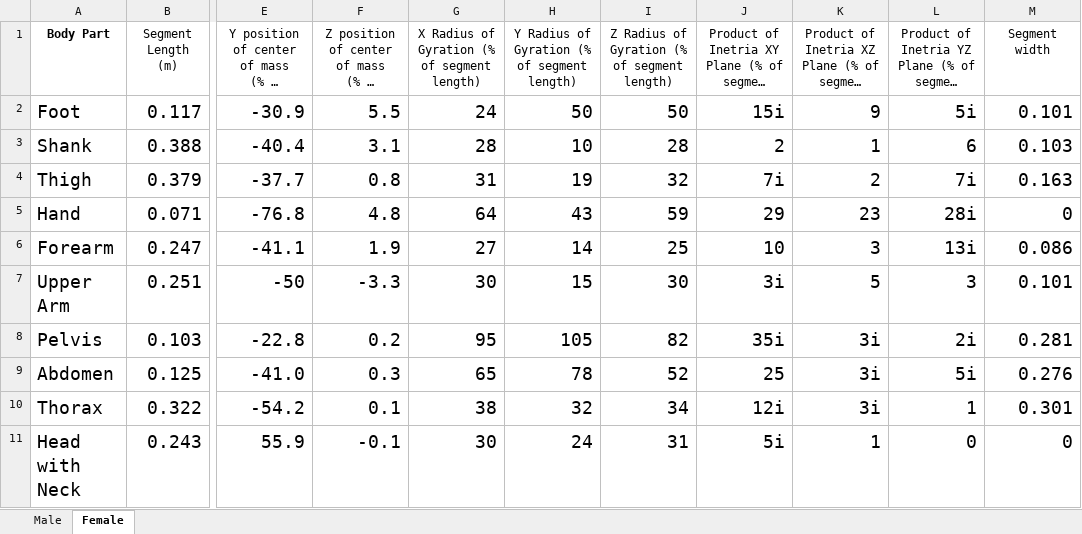
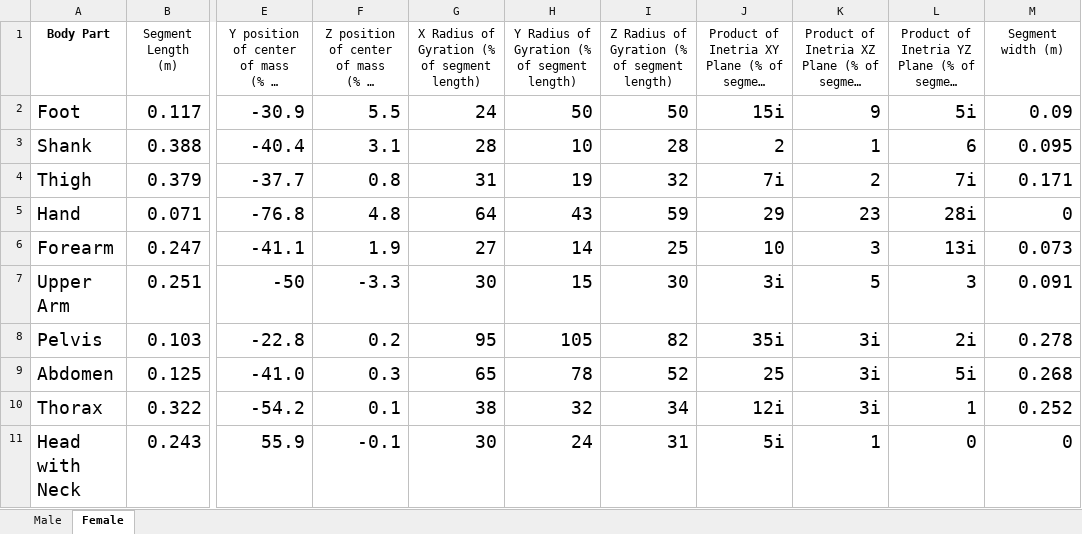
Before and after one commit to Beca-Filip/mujoco-biomechanics, an Excel workbook: AnthropometricTableComplete.xlsx, sheet Female, drawn as a sheet; only a part is shown, gaps mark what is left out; long unchanged cells end in …; values as stored, in another font and other column widths than the file's, no borders; the diff names each change by its address in the sheet, - before the commit and + after, or states it on an @@ line.

Commit message:
Added separate column for segment widths

```diff
--- a/AnthropometricTableComplete.xlsx (sheet Female)
+++ b/AnthropometricTableComplete.xlsx (sheet Female)
-M1: Segment width
+M1: Segment width (m)
-M2 (Segment width (m)): 0.101
+M2 (Segment width (m)): 0.09
-M3 (Segment width (m)): 0.103
+M3 (Segment width (m)): 0.095
-M4 (Segment width (m)): 0.163
+M4 (Segment width (m)): 0.171
-M6 (Segment width (m)): 0.086
+M6 (Segment width (m)): 0.073
-M7 (Segment width (m)): 0.101
+M7 (Segment width (m)): 0.091
-M8 (Segment width (m)): 0.281
+M8 (Segment width (m)): 0.278
-M9 (Segment width (m)): 0.276
+M9 (Segment width (m)): 0.268
-M10 (Segment width (m)): 0.301
+M10 (Segment width (m)): 0.252
```
Also changed, not shown: sheet Male.
